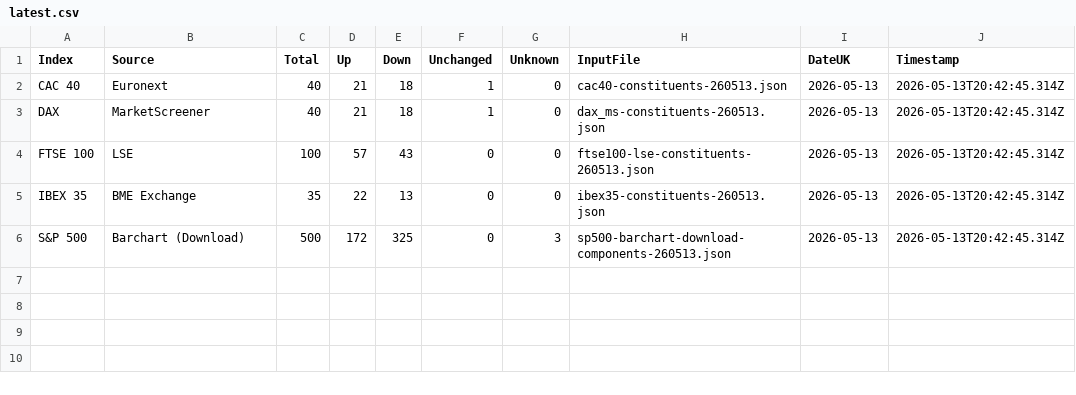
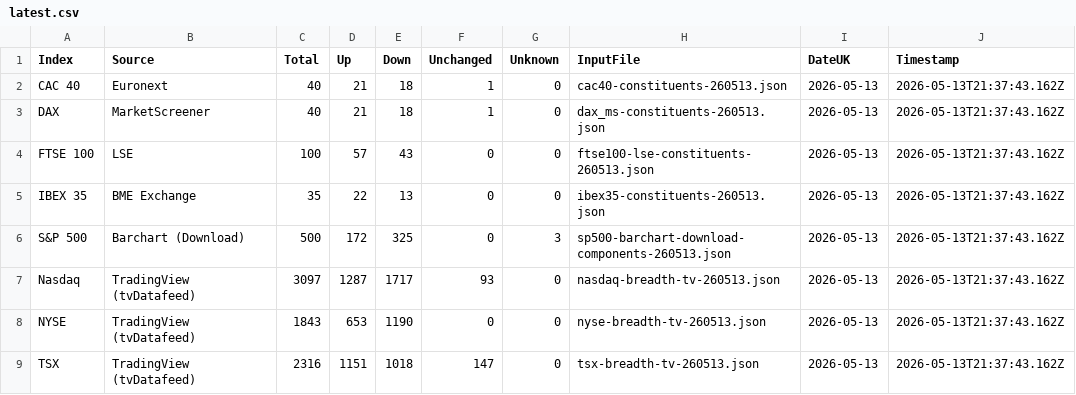
Before and after one commit to compound-lab/data, a CSV file: published/data/datasets/index_breadth/latest.csv, drawn as a sheet.

Commit message:
Update published data (2026-05-13T21-41-23-199Z)

```diff
--- a/published/data/datasets/index_breadth/latest.csv
+++ b/published/data/datasets/index_breadth/latest.csv
@@ -1,6 +1,9 @@
 Index,Source,Total,Up,Down,Unchanged,Unknown,InputFile,DateUK,Timestamp
-CAC 40,Euronext,40,21,18,1,0,cac40-constituents-260513.json,2026-05-13,2026-05-13T20:42:45.314Z
-DAX,MarketScreener,40,21,18,1,0,dax_ms-constituents-260513.json,2026-05-13,2026-05-13T20:42:45.314Z
-FTSE 100,LSE,100,57,43,0,0,ftse100-lse-constituents-260513.json,2026-05-13,2026-05-13T20:42:45.314Z
-IBEX 35,BME Exchange,35,22,13,0,0,ibex35-constituents-260513.json,2026-05-13,2026-05-13T20:42:45.314Z
-S&P 500,Barchart (Download),500,172,325,0,3,sp500-barchart-download-components-260513.json,2026-05-13,2026-05-13T20:42:45.314Z
+CAC 40,Euronext,40,21,18,1,0,cac40-constituents-260513.json,2026-05-13,2026-05-13T21:37:43.162Z
+DAX,MarketScreener,40,21,18,1,0,dax_ms-constituents-260513.json,2026-05-13,2026-05-13T21:37:43.162Z
+FTSE 100,LSE,100,57,43,0,0,ftse100-lse-constituents-260513.json,2026-05-13,2026-05-13T21:37:43.162Z
+IBEX 35,BME Exchange,35,22,13,0,0,ibex35-constituents-260513.json,2026-05-13,2026-05-13T21:37:43.162Z
+S&P 500,Barchart (Download),500,172,325,0,3,sp500-barchart-download-components-260513.json,2026-05-13,2026-05-13T21:37:43.162Z
+Nasdaq,TradingView (tvDatafeed),3097,1287,1717,93,0,nasdaq-breadth-tv-260513.json,2026-05-13,2026-05-13T21:37:43.162Z
+NYSE,TradingView (tvDatafeed),1843,653,1190,0,0,nyse-breadth-tv-260513.json,2026-05-13,2026-05-13T21:37:43.162Z
+TSX,TradingView (tvDatafeed),2316,1151,1018,147,0,tsx-breadth-tv-260513.json,2026-05-13,2026-05-13T21:37:43.162Z
```
Also changed, not shown: published/data/datasets/index_breadth/combined_latest.csv, 7 other files.
